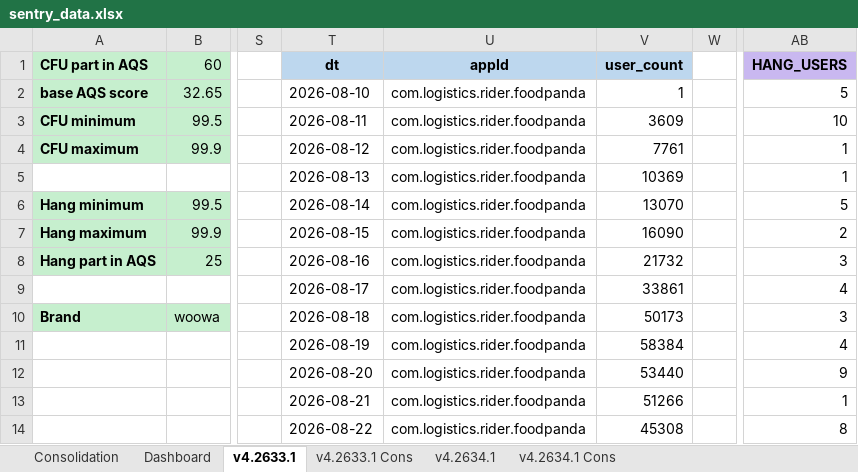
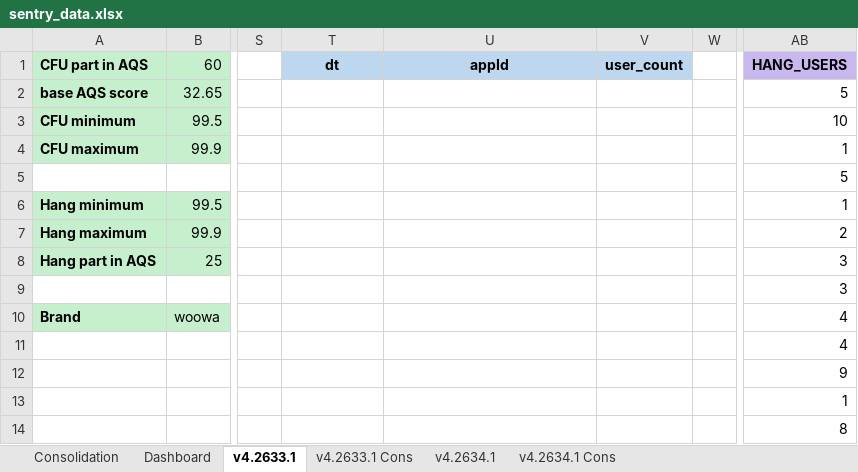
Before and after one commit to shilpa-bansal0401/rider-app-ios-reliability-dashboard, an Excel workbook: consolidation_report/sentry_data.xlsx, sheet v4.2633.1, drawn as a sheet; only a part is shown, gaps mark what is left out; values as stored, in another font and other column widths than the file's, no borders; the diff covers the shown part only; the diff names each change by its address in the sheet, - before the commit and + after, or states it on an @@ line.

```diff
--- a/consolidation_report/sentry_data.xlsx (sheet v4.2633.1)
+++ b/consolidation_report/sentry_data.xlsx (sheet v4.2633.1)
-T2 (dt): 2026-08-10
+T2 (dt): (empty)
-U2:U14 (appId): com.logistics.rider.foodpanda
+U2:U14 (appId): (empty)
-V2 (user_count): 1
+V2 (user_count): (empty)
-T3 (dt): 2026-08-11
+T3 (dt): (empty)
-V3 (user_count): 3609
+V3 (user_count): (empty)
-T4 (dt): 2026-08-12
+T4 (dt): (empty)
-V4 (user_count): 7761
+V4 (user_count): (empty)
-T5 (dt): 2026-08-13
+T5 (dt): (empty)
-V5 (user_count): 10369
+V5 (user_count): (empty)
-AB5 (HANG_USERS): 1
+AB5 (HANG_USERS): 5
-T6 (dt): 2026-08-14
+T6 (dt): (empty)
-V6 (user_count): 13070
+V6 (user_count): (empty)
-AB6 (HANG_USERS): 5
+AB6 (HANG_USERS): 1
-T7 (dt): 2026-08-15
+T7 (dt): (empty)
-V7 (user_count): 16090
+V7 (user_count): (empty)
-T8 (dt): 2026-08-16
+T8 (dt): (empty)
-V8 (user_count): 21732
+V8 (user_count): (empty)
-T9 (dt): 2026-08-17
+T9 (dt): (empty)
-V9 (user_count): 33861
+V9 (user_count): (empty)
-AB9 (HANG_USERS): 4
+AB9 (HANG_USERS): 3
-T10 (dt): 2026-08-18
+T10 (dt): (empty)
-V10 (user_count): 50173
+V10 (user_count): (empty)
-AB10 (HANG_USERS): 3
+AB10 (HANG_USERS): 4
-T11 (dt): 2026-08-19
+T11 (dt): (empty)
-V11 (user_count): 58384
+V11 (user_count): (empty)
-T12 (dt): 2026-08-20
+T12 (dt): (empty)
-V12 (user_count): 53440
+V12 (user_count): (empty)
-T13 (dt): 2026-08-21
+T13 (dt): (empty)
-V13 (user_count): 51266
+V13 (user_count): (empty)
-T14 (dt): 2026-08-22
+T14 (dt): (empty)
-V14 (user_count): 45308
+V14 (user_count): (empty)
```
Also changed, not shown: other rows of this sheet, sheet Dashboard, sheet v4.2634.1, sheet Consolidation, 3 other files.
